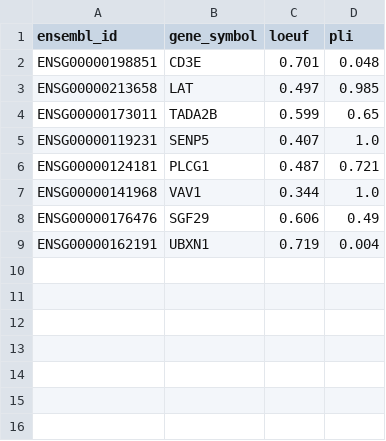
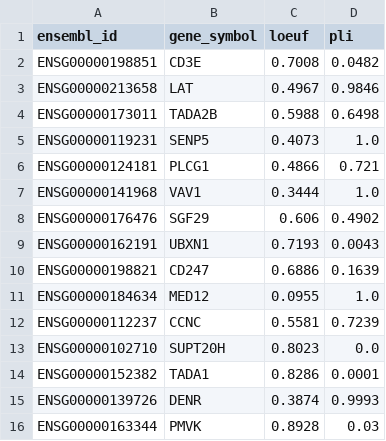
Before and after one commit to erichuang777777/GWT_perturbseq_analysis_2025, a CSV file: sources/target_tool_cache/_overlays/gnomad_constraint_seed.csv, drawn as a sheet.

Commit message:
PR10: gnomAD v4 LOEUF/pLI, 8->15 genes

```diff
--- a/sources/target_tool_cache/_overlays/gnomad_constraint_seed.csv
+++ b/sources/target_tool_cache/_overlays/gnomad_constraint_seed.csv
@@ -1,9 +1,16 @@
 ensembl_id,gene_symbol,loeuf,pli
-ENSG00000198851,CD3E,0.701,0.048
-ENSG00000213658,LAT,0.497,0.985
-ENSG00000173011,TADA2B,0.599,0.65
-ENSG00000119231,SENP5,0.407,1.0
-ENSG00000124181,PLCG1,0.487,0.721
-ENSG00000141968,VAV1,0.344,1.0
-ENSG00000176476,SGF29,0.606,0.49
-ENSG00000162191,UBXN1,0.719,0.004
+ENSG00000198851,CD3E,0.7008,0.0482
+ENSG00000213658,LAT,0.4967,0.9846
+ENSG00000173011,TADA2B,0.5988,0.6498
+ENSG00000119231,SENP5,0.4073,1.0
+ENSG00000124181,PLCG1,0.4866,0.721
+ENSG00000141968,VAV1,0.3444,1.0
+ENSG00000176476,SGF29,0.606,0.4902
+ENSG00000162191,UBXN1,0.7193,0.0043
+ENSG00000198821,CD247,0.6886,0.1639
+ENSG00000184634,MED12,0.0955,1.0
+ENSG00000112237,CCNC,0.5581,0.7239
+ENSG00000102710,SUPT20H,0.8023,0.0
+ENSG00000152382,TADA1,0.8286,0.0001
+ENSG00000139726,DENR,0.3874,0.9993
+ENSG00000163344,PMVK,0.8928,0.03
```
